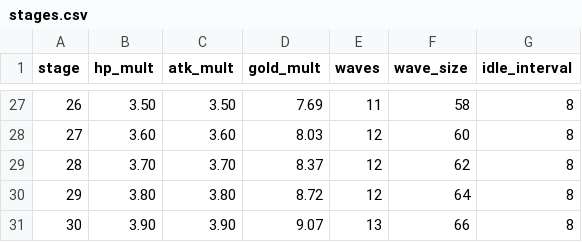
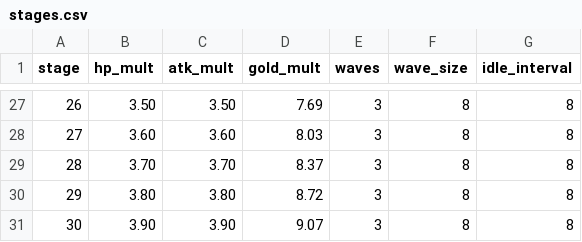
Before and after one commit to ILSEONG/CastleRPG, a CSV file: data/stages.csv, drawn as a sheet; only a part is shown, gaps mark what is left out; the diff covers the shown part only.

```diff
--- a/data/stages.csv
+++ b/data/stages.csv
@@ -27,5 +27,5 @@ stage,hp_mult,atk_mult,gold_mult,waves,wave_size,idle_interval
-26,3.50,3.50,7.69,11,58,8
-27,3.60,3.60,8.03,12,60,8
-28,3.70,3.70,8.37,12,62,8
-29,3.80,3.80,8.72,12,64,8
-30,3.90,3.90,9.07,13,66,8
+26,3.50,3.50,7.69,3,8,8
+27,3.60,3.60,8.03,3,8,8
+28,3.70,3.70,8.37,3,8,8
+29,3.80,3.80,8.72,3,8,8
+30,3.90,3.90,9.07,3,8,8
```
Also changed, not shown: 47 edited cells elsewhere in this file, 4 other files.
